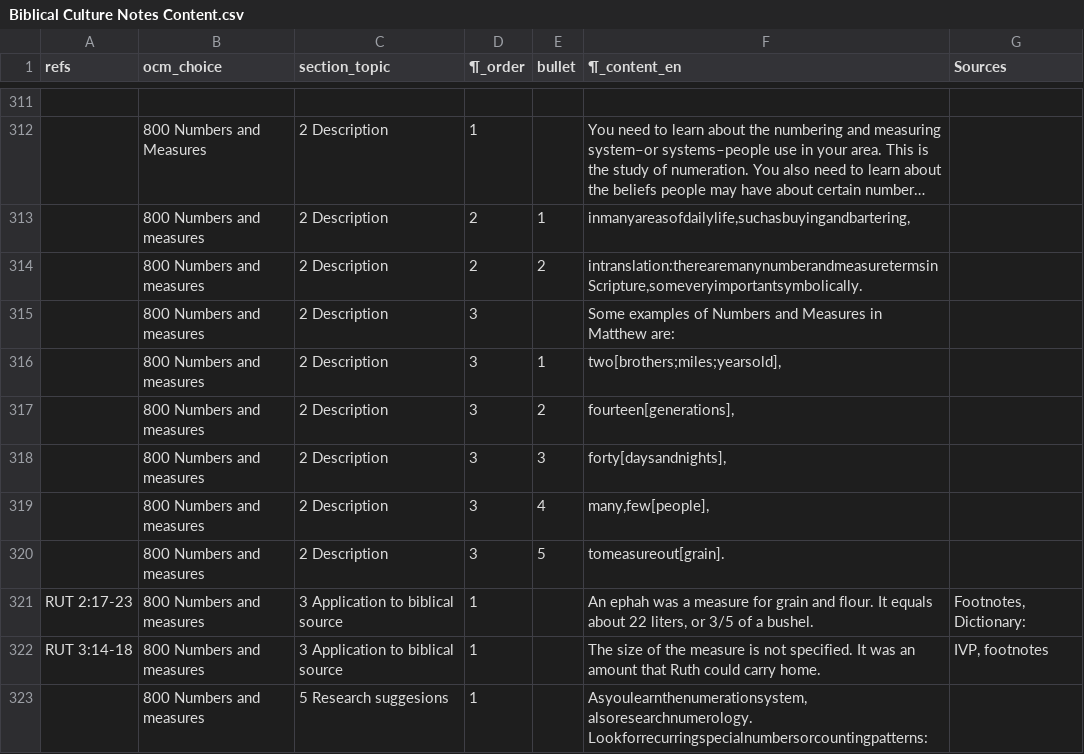
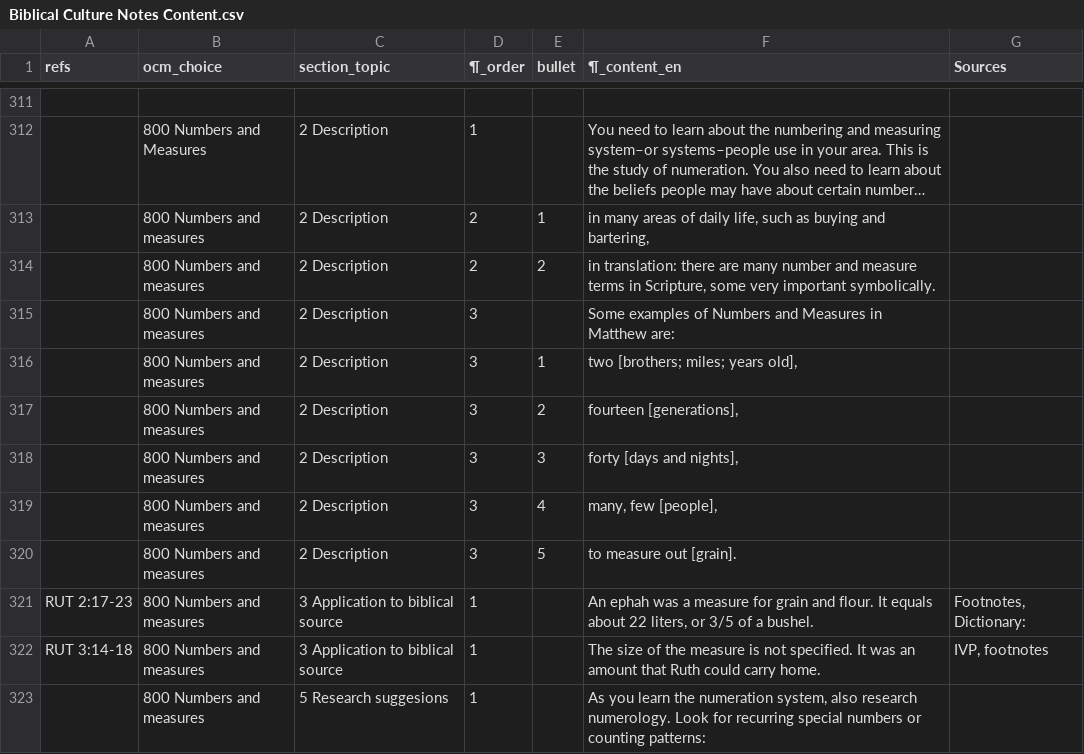
Before and after one commit to rick-maclean/globalAnthroNotes-1, a CSV file: scripts/data/Biblical Culture Notes Content.csv, drawn as a sheet; only a part is shown, gaps mark what is left out; long unchanged cells end in …; the diff covers the shown part only; the diff names each change by its address in the sheet, - before the commit and + after, or states it on an @@ line.

```diff
--- a/scripts/data/Biblical Culture Notes Content.csv
+++ b/scripts/data/Biblical Culture Notes Content.csv
-F313 (¶_content_en): inmanyareasofdailylife,suchasbuyingandbartering,
+F313 (¶_content_en): in many areas of daily life, such as buying and bartering,
-F314 (¶_content_en): intranslation:therearemanynumberandmeasuretermsinScripture,someveryimportantsymbolically.
+F314 (¶_content_en): in translation: there are many number and measure terms in Scripture, some very important symbolically.
-F316 (¶_content_en): two[brothers;miles;yearsold],
+F316 (¶_content_en): two [brothers; miles; years old],
-F317 (¶_content_en): fourteen[generations],
+F317 (¶_content_en): fourteen [generations],
-F318 (¶_content_en): forty[daysandnights],
+F318 (¶_content_en): forty [days and nights],
-F319 (¶_content_en): many,few[people],
+F319 (¶_content_en): many, few [people],
-F320 (¶_content_en): tomeasureout[grain].
+F320 (¶_content_en): to measure out [grain].
-F323 (¶_content_en): Asyoulearnthenumerationsystem,alsoresearchnumerology. Lookforrecurringspecialnumbersorcountingpatterns:
+F323 (¶_content_en): As you learn the numeration system, also research numerology. Look for recurring special numbers or counting patterns:
```
Also changed, not shown: 21 edited cells elsewhere in this file, 1 other file.
